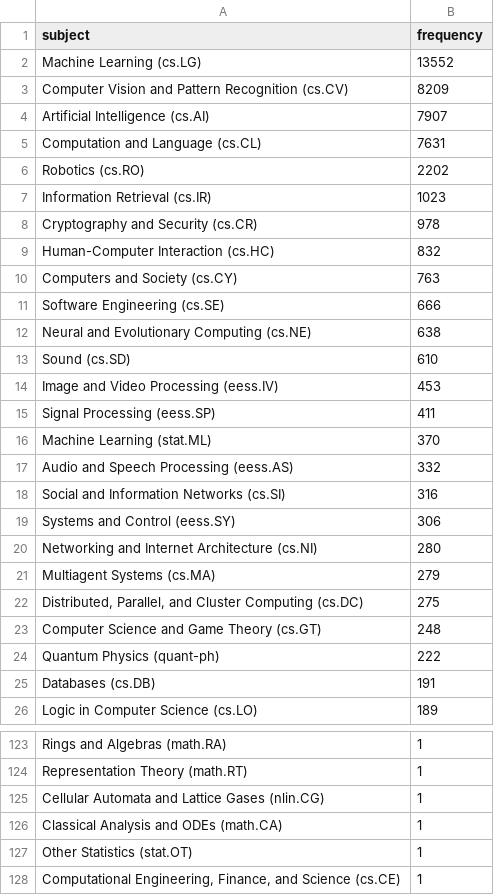
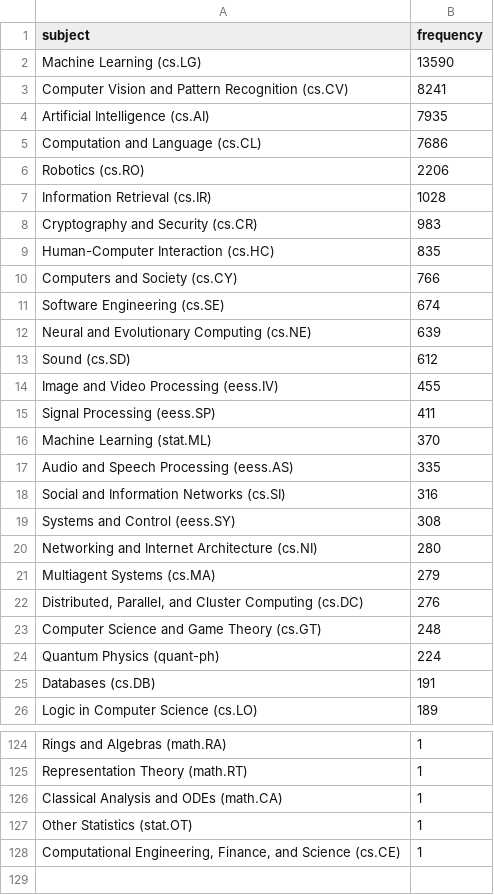
Before and after one commit to ThomasKranz/arxiv_ETL, a CSV file: data/subject_ai.csv, drawn as a sheet; only a part is shown, gaps mark what is left out; the diff covers the shown part only.

Commit message:
data updated

```diff
--- a/data/subject_ai.csv
+++ b/data/subject_ai.csv
@@ -1,25 +1,25 @@
 subject,frequency
-Machine Learning (cs.LG),13552
-Computer Vision and Pattern Recognition (cs.CV),8209
-Artificial Intelligence (cs.AI),7907
-Computation and Language (cs.CL),7631
-Robotics (cs.RO),2202
-Information Retrieval (cs.IR),1023
-Cryptography and Security (cs.CR),978
-Human-Computer Interaction (cs.HC),832
-Computers and Society (cs.CY),763
-Software Engineering (cs.SE),666
-Neural and Evolutionary Computing (cs.NE),638
-Sound (cs.SD),610
-Image and Video Processing (eess.IV),453
+Machine Learning (cs.LG),13590
+Computer Vision and Pattern Recognition (cs.CV),8241
+Artificial Intelligence (cs.AI),7935
+Computation and Language (cs.CL),7686
+Robotics (cs.RO),2206
+Information Retrieval (cs.IR),1028
+Cryptography and Security (cs.CR),983
+Human-Computer Interaction (cs.HC),835
+Computers and Society (cs.CY),766
+Software Engineering (cs.SE),674
+Neural and Evolutionary Computing (cs.NE),639
+Sound (cs.SD),612
+Image and Video Processing (eess.IV),455
 Signal Processing (eess.SP),411
 Machine Learning (stat.ML),370
-Audio and Speech Processing (eess.AS),332
+Audio and Speech Processing (eess.AS),335
 Social and Information Networks (cs.SI),316
-Systems and Control (eess.SY),306
+Systems and Control (eess.SY),308
 Networking and Internet Architecture (cs.NI),280
 Multiagent Systems (cs.MA),279
-"Distributed, Parallel, and Cluster Computing (cs.DC)",275
+"Distributed, Parallel, and Cluster Computing (cs.DC)",276
 Computer Science and Game Theory (cs.GT),248
-Quantum Physics (quant-ph),222
+Quantum Physics (quant-ph),224
 Databases (cs.DB),191
@@ -124,3 +125,2 @@ Rings and Algebras (math.RA),1
 Representation Theory (math.RT),1
-Cellular Automata and Lattice Gases (nlin.CG),1
 Classical Analysis and ODEs (math.CA),1
```
Also changed, not shown: 3 added rows, 2 removed rows, 6 moved rows and 3 edited cells elsewhere in this file, 2 other files.
